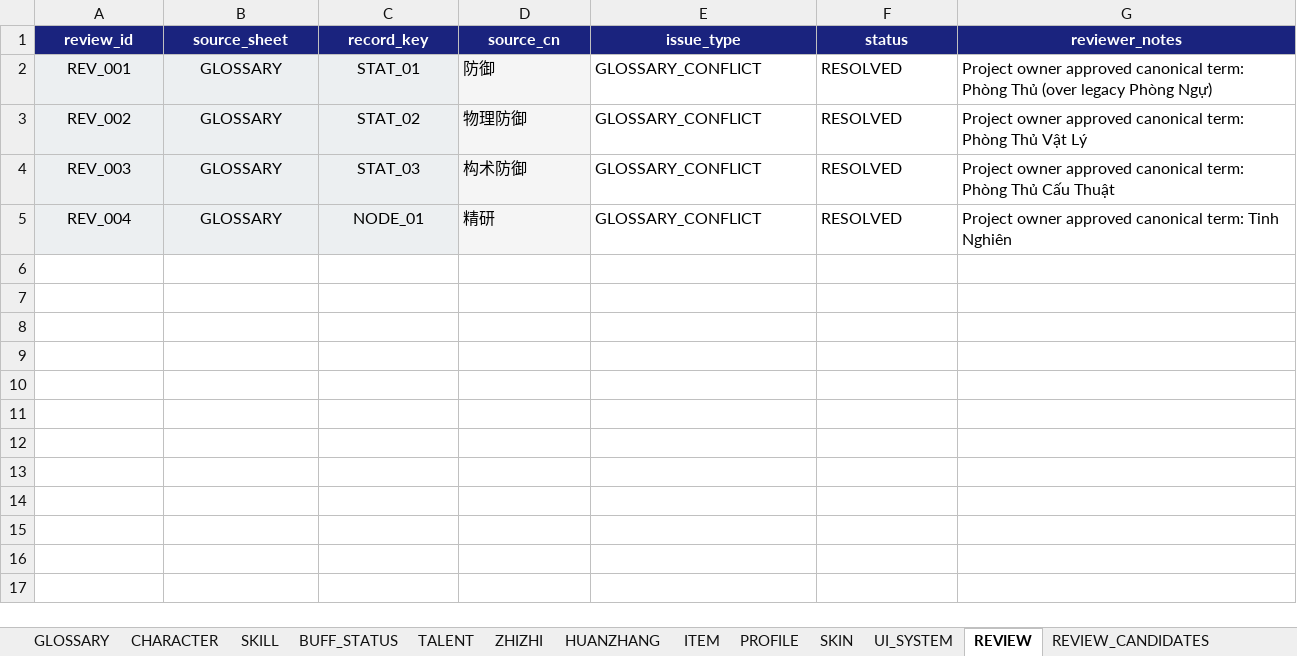
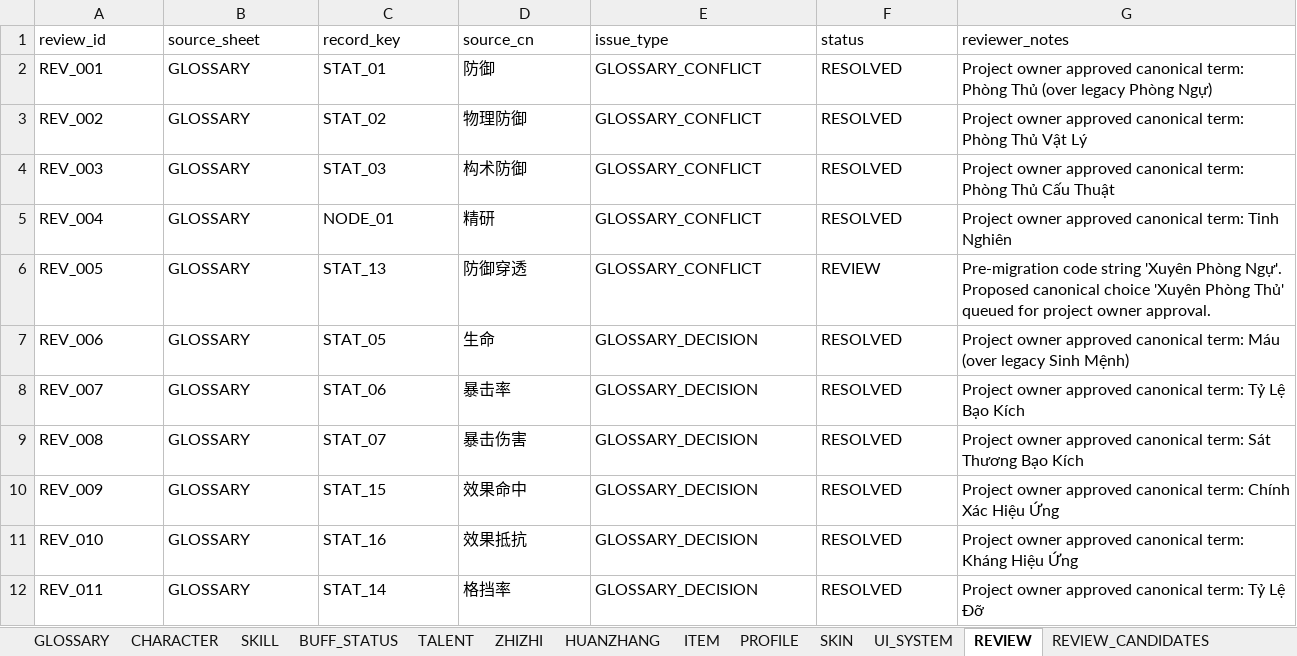
Before and after one commit to SangHuynh2508/whmxsite, an Excel workbook: localization/localization_master.xlsx, sheet REVIEW, drawn as a sheet; values as stored, in another font and other column widths than the file's, no borders; the diff names each change by its address in the sheet, - before the commit and + after, or states it on an @@ line.

```diff
--- a/localization/localization_master.xlsx (sheet REVIEW)
+++ b/localization/localization_master.xlsx (sheet REVIEW)
@@ A1:G1 alignment: center → left, fill: #1A237E → none, bold: on → off, text colour: #FFFFFF → black @@
@@ A2:C5 fill: #ECEFF1 → none, alignment: center → left @@
-D2:D5 fill: #F5F5F5
+D2:D5 fill: none
+row 6: REV_005 | GLOSSARY | STAT_13 | 防御穿透 | GLOSSARY_CONFLICT | REVIEW | Pre-migration code string 'Xuyên Phòng Ngự'. Proposed canonical choice 'Xuyên Phòng Thủ' queued for project owner approval.
+row 7: REV_006 | GLOSSARY | STAT_05 | 生命 | GLOSSARY_DECISION | RESOLVED | Project owner approved canonical term: Máu (over legacy Sinh Mệnh)
+row 8: REV_007 | GLOSSARY | STAT_06 | 暴击率 | GLOSSARY_DECISION | RESOLVED | Project owner approved canonical term: Tỷ Lệ Bạo Kích
+row 9: REV_008 | GLOSSARY | STAT_07 | 暴击伤害 | GLOSSARY_DECISION | RESOLVED | Project owner approved canonical term: Sát Thương Bạo Kích
+row 10: REV_009 | GLOSSARY | STAT_15 | 效果命中 | GLOSSARY_DECISION | RESOLVED | Project owner approved canonical term: Chính Xác Hiệu Ứng
+row 11: REV_010 | GLOSSARY | STAT_16 | 效果抵抗 | GLOSSARY_DECISION | RESOLVED | Project owner approved canonical term: Kháng Hiệu Ứng
+row 12: REV_011 | GLOSSARY | STAT_14 | 格挡率 | GLOSSARY_DECISION | RESOLVED | Project owner approved canonical term: Tỷ Lệ Đỡ
```
Also changed, not shown: sheet REVIEW_CANDIDATES, sheet GLOSSARY, 3 other files.
